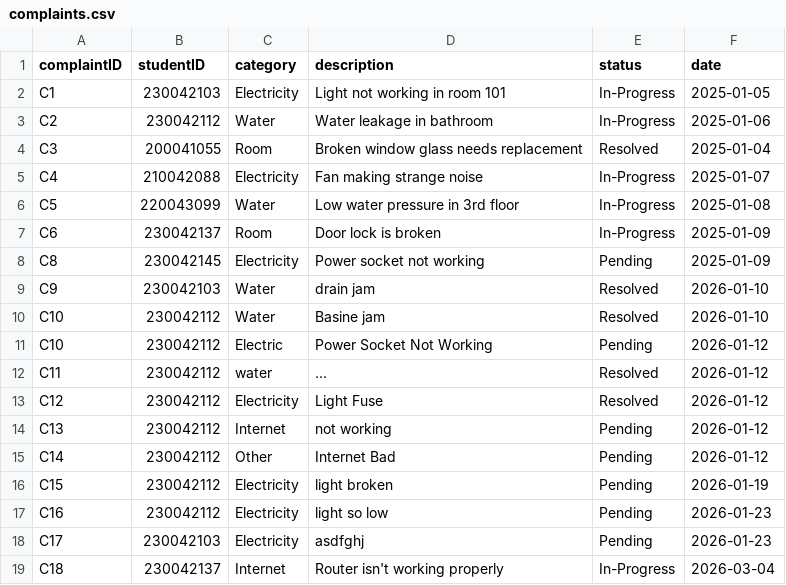
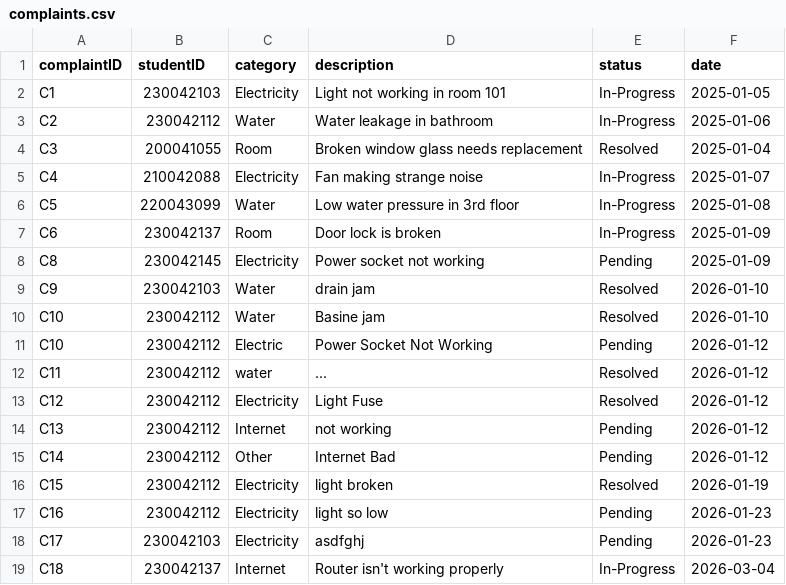
Before and after one commit to didarulshahriar37/HallVerse, a CSV file: code/data/complaints.csv, drawn as a sheet.

```diff
--- a/code/data/complaints.csv
+++ b/code/data/complaints.csv
@@ -15,3 +15,3 @@ C13,230042112,Internet,not working,Pending,2026-01-12
 C14,230042112,Other,Internet Bad,Pending,2026-01-12
-C15,230042112,Electricity,light broken,Pending,2026-01-19
+C15,230042112,Electricity,light broken,Resolved,2026-01-19
 C16,230042112,Electricity,light so low,Pending,2026-01-23
```
Also changed, not shown: code/data/workers.csv, 12 other files.
